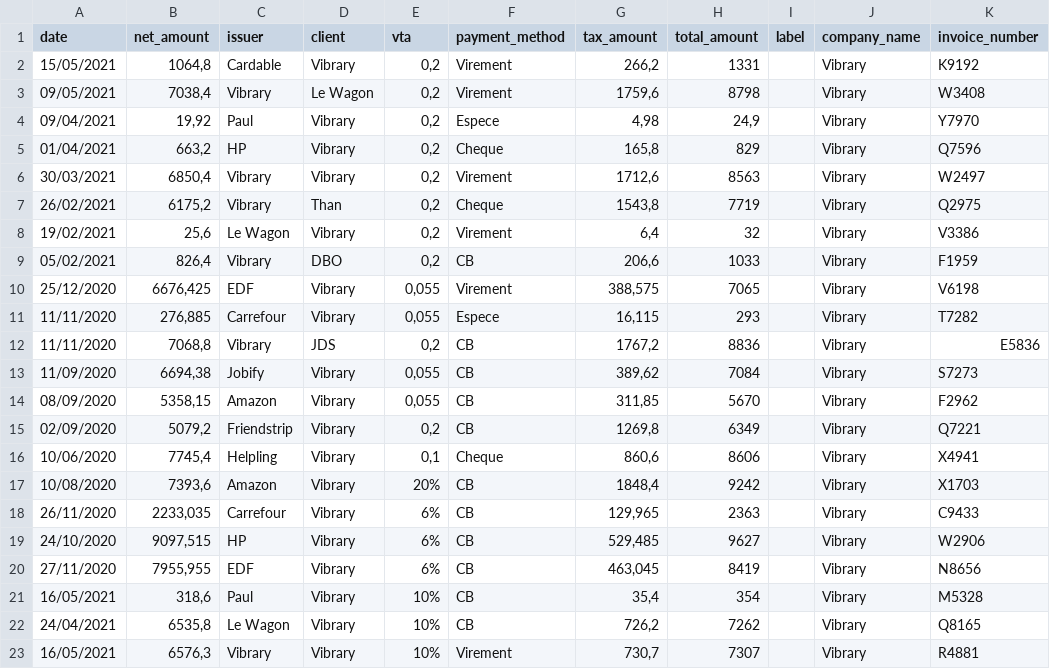
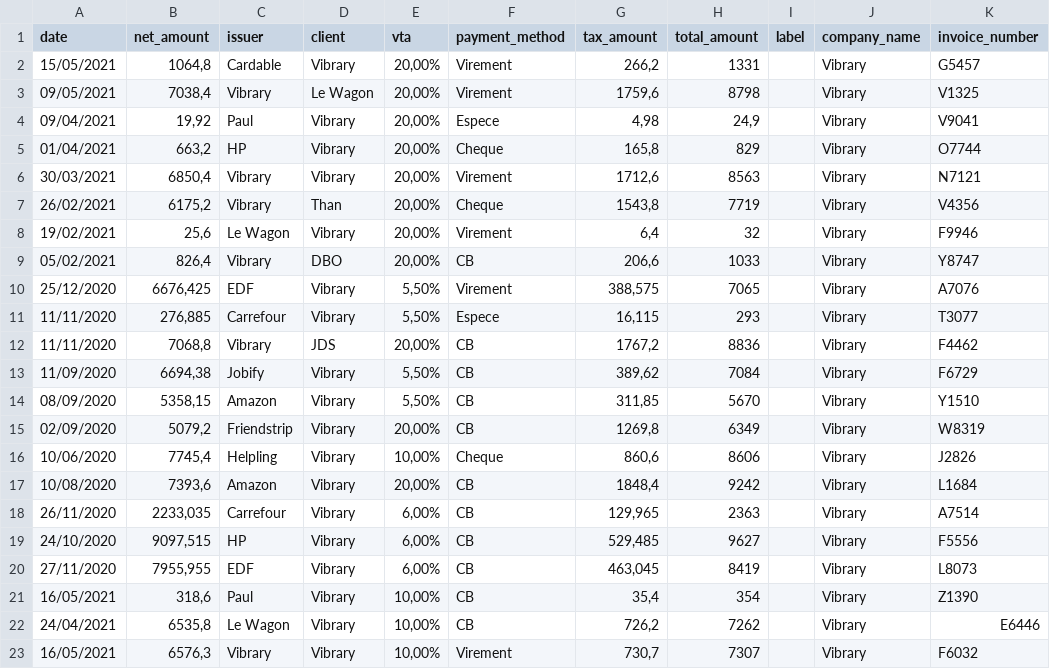
Before and after one commit to ldecourcel/COUNTIFY, a CSV file: db/countify_invoices_seed.csv, drawn as a sheet; only a part is shown; the diff covers the shown part only.

```diff
--- a/db/countify_invoices_seed.csv
+++ b/db/countify_invoices_seed.csv
@@ -1,23 +1,23 @@
 date;net_amount;issuer;client;vta;payment_method;tax_amount;total_amount;label;company_name;invoice_number
-15/05/2021;1064,8;Cardable;Vibrary;0,2;Virement;266,2;1331;;Vibrary;K9192
-09/05/2021;7038,4;Vibrary;Le Wagon;0,2;Virement;1759,6;8798;;Vibrary;W3408
-09/04/2021;19,92;Paul;Vibrary;0,2;Espece;4,98;24,9;;Vibrary;Y7970
-01/04/2021;663,2;HP;Vibrary;0,2;Cheque;165,8;829;;Vibrary;Q7596
-30/03/2021;6850,4;Vibrary;Vibrary;0,2;Virement;1712,6;8563;;Vibrary;W2497
-26/02/2021;6175,2;Vibrary;Than;0,2;Cheque;1543,8;7719;;Vibrary;Q2975
-19/02/2021;25,6;Le Wagon;Vibrary;0,2;Virement;6,4;32;;Vibrary;V3386
-05/02/2021;826,4;Vibrary;DBO;0,2;CB;206,6;1033;;Vibrary;F1959
-25/12/2020;6676,425;EDF;Vibrary;0,055;Virement;388,575;7065;;Vibrary;V6198
-11/11/2020;276,885;Carrefour;Vibrary;0,055;Espece;16,115;293;;Vibrary;T7282
-11/11/2020;7068,8;Vibrary;JDS;0,2;CB;1767,2;8836;;Vibrary;E5836
-11/09/2020;6694,38;Jobify;Vibrary;0,055;CB;389,62;7084;;Vibrary;S7273
-08/09/2020;5358,15;Amazon;Vibrary;0,055;CB;311,85;5670;;Vibrary;F2962
-02/09/2020;5079,2;Friendstrip;Vibrary;0,2;CB;1269,8;6349;;Vibrary;Q7221
-10/06/2020;7745,4;Helpling;Vibrary;0,1;Cheque;860,6;8606;;Vibrary;X4941
-10/08/2020;7393,6;Amazon;Vibrary;20%;CB;1848,4;9242;;Vibrary;X1703
-26/11/2020;2233,035;Carrefour;Vibrary;6%;CB;129,965;2363;;Vibrary;C9433
-24/10/2020;9097,515;HP;Vibrary;6%;CB;529,485;9627;;Vibrary;W2906
-27/11/2020;7955,955;EDF;Vibrary;6%;CB;463,045;8419;;Vibrary;N8656
-16/05/2021;318,6;Paul;Vibrary;10%;CB;35,4;354;;Vibrary;M5328
-24/04/2021;6535,8;Le Wagon;Vibrary;10%;CB;726,2;7262;;Vibrary;Q8165
-16/05/2021;6576,3;Vibrary;Vibrary;10%;Virement;730,7;7307;;Vibrary;R4881
+15/05/2021;1064,8;Cardable;Vibrary;20,00%;Virement;266,2;1331;;Vibrary;G5457
+09/05/2021;7038,4;Vibrary;Le Wagon;20,00%;Virement;1759,6;8798;;Vibrary;V1325
+09/04/2021;19,92;Paul;Vibrary;20,00%;Espece;4,98;24,9;;Vibrary;V9041
+01/04/2021;663,2;HP;Vibrary;20,00%;Cheque;165,8;829;;Vibrary;O7744
+30/03/2021;6850,4;Vibrary;Vibrary;20,00%;Virement;1712,6;8563;;Vibrary;N7121
+26/02/2021;6175,2;Vibrary;Than;20,00%;Cheque;1543,8;7719;;Vibrary;V4356
+19/02/2021;25,6;Le Wagon;Vibrary;20,00%;Virement;6,4;32;;Vibrary;F9946
+05/02/2021;826,4;Vibrary;DBO;20,00%;CB;206,6;1033;;Vibrary;Y8747
+25/12/2020;6676,425;EDF;Vibrary;5,50%;Virement;388,575;7065;;Vibrary;A7076
+11/11/2020;276,885;Carrefour;Vibrary;5,50%;Espece;16,115;293;;Vibrary;T3077
+11/11/2020;7068,8;Vibrary;JDS;20,00%;CB;1767,2;8836;;Vibrary;F4462
+11/09/2020;6694,38;Jobify;Vibrary;5,50%;CB;389,62;7084;;Vibrary;F6729
+08/09/2020;5358,15;Amazon;Vibrary;5,50%;CB;311,85;5670;;Vibrary;Y1510
+02/09/2020;5079,2;Friendstrip;Vibrary;20,00%;CB;1269,8;6349;;Vibrary;W8319
+10/06/2020;7745,4;Helpling;Vibrary;10,00%;Cheque;860,6;8606;;Vibrary;J2826
+10/08/2020;7393,6;Amazon;Vibrary;20,00%;CB;1848,4;9242;;Vibrary;L1684
+26/11/2020;2233,035;Carrefour;Vibrary;6,00%;CB;129,965;2363;;Vibrary;A7514
+24/10/2020;9097,515;HP;Vibrary;6,00%;CB;529,485;9627;;Vibrary;F5556
+27/11/2020;7955,955;EDF;Vibrary;6,00%;CB;463,045;8419;;Vibrary;L8073
+16/05/2021;318,6;Paul;Vibrary;10,00%;CB;35,4;354;;Vibrary;Z1390
+24/04/2021;6535,8;Le Wagon;Vibrary;10,00%;CB;726,2;7262;;Vibrary;E6446
+16/05/2021;6576,3;Vibrary;Vibrary;10,00%;Virement;730,7;7307;;Vibrary;F6032
```
Also changed, not shown: 106 edited cells elsewhere in this file, db/countify_operations_seed.csv, 2 other files.
